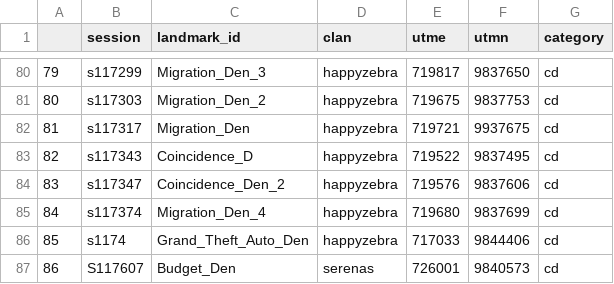
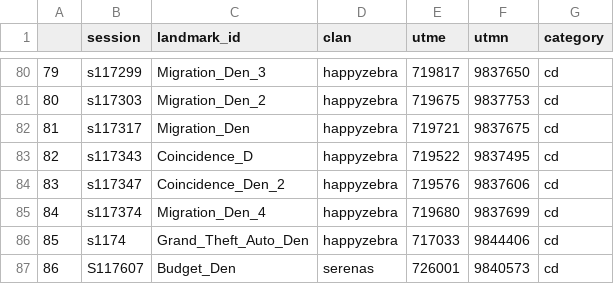
Before and after one commit to AnneJuL/MHP_Rproj, a CSV file: data_files/ActiveCD_unique.csv, drawn as a sheet; only a part is shown, gaps mark what is left out.

```diff
--- a/data_files/ActiveCD_unique.csv
+++ b/data_files/ActiveCD_unique.csv
@@ -81,3 +81,3 @@
 "80";"s117303";"Migration_Den_2";"happyzebra";"719675";"9837753";"cd"
-"81";"s117317";"Migration_Den";"happyzebra";"719721";"9937675";"cd"
+"81";"s117317";"Migration_Den";"happyzebra";"719721";"9837675";"cd"
 "82";"s117343";"Coincidence_D";"happyzebra";"719522";"9837495";"cd"
```
Also changed, not shown: data_files/ActiveCD_data.csv, data_files/ActiveCD_year.csv, 45 other files.
